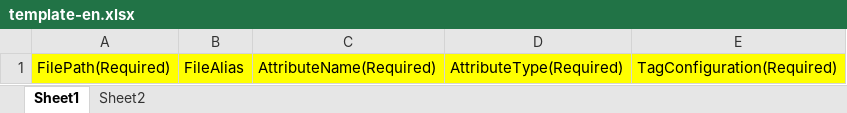
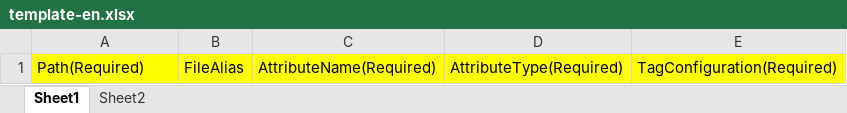
Before and after one commit to leekaize/supOS-CE, an Excel workbook: mount/node-red/template/template-en.xlsx, sheet Sheet1, drawn as a sheet; values as stored, in another font and other column widths than the file's, no borders; the diff names each change by its address in the sheet, - before the commit and + after, or states it on an @@ line.

```diff
--- a/mount/node-red/template/template-en.xlsx (sheet Sheet1)
+++ b/mount/node-red/template/template-en.xlsx (sheet Sheet1)
-A1: FilePath(Required)
+A1: Path(Required)
```
Also changed, not shown: 56 other files.
